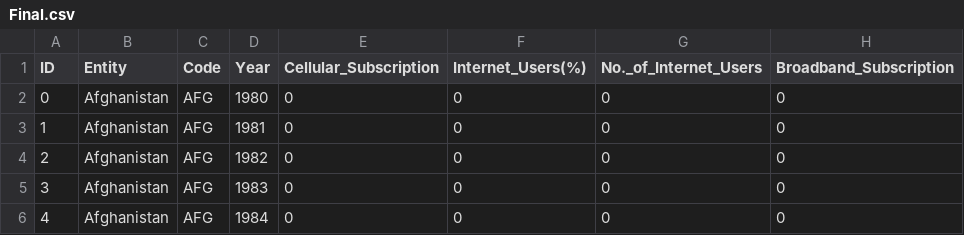
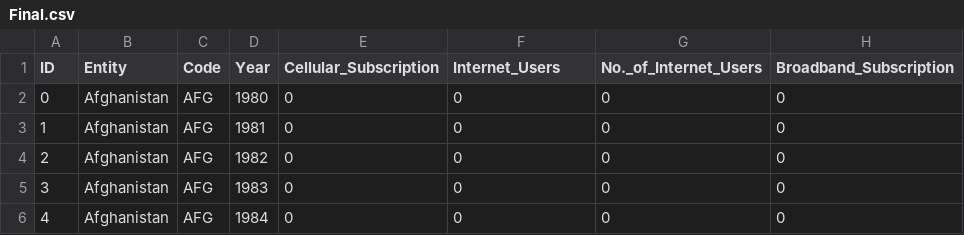
Before and after one commit to The99thCourier/fit3179_visualisation_2, a CSV file: data/Final.csv, drawn as a sheet; only a part is shown.

```diff
--- a/data/Final.csv
+++ b/data/Final.csv
@@ -1,2 +1,2 @@
-ID,Entity,Code,Year,Cellular_Subscription,Internet_Users(%),No._of_Internet_Users,Broadband_Subscription
+ID,Entity,Code,Year,Cellular_Subscription,Internet_Users,No._of_Internet_Users,Broadband_Subscription
 0,Afghanistan,AFG,1980,0,0,0,0
```
Also changed, not shown: 2 other files.
